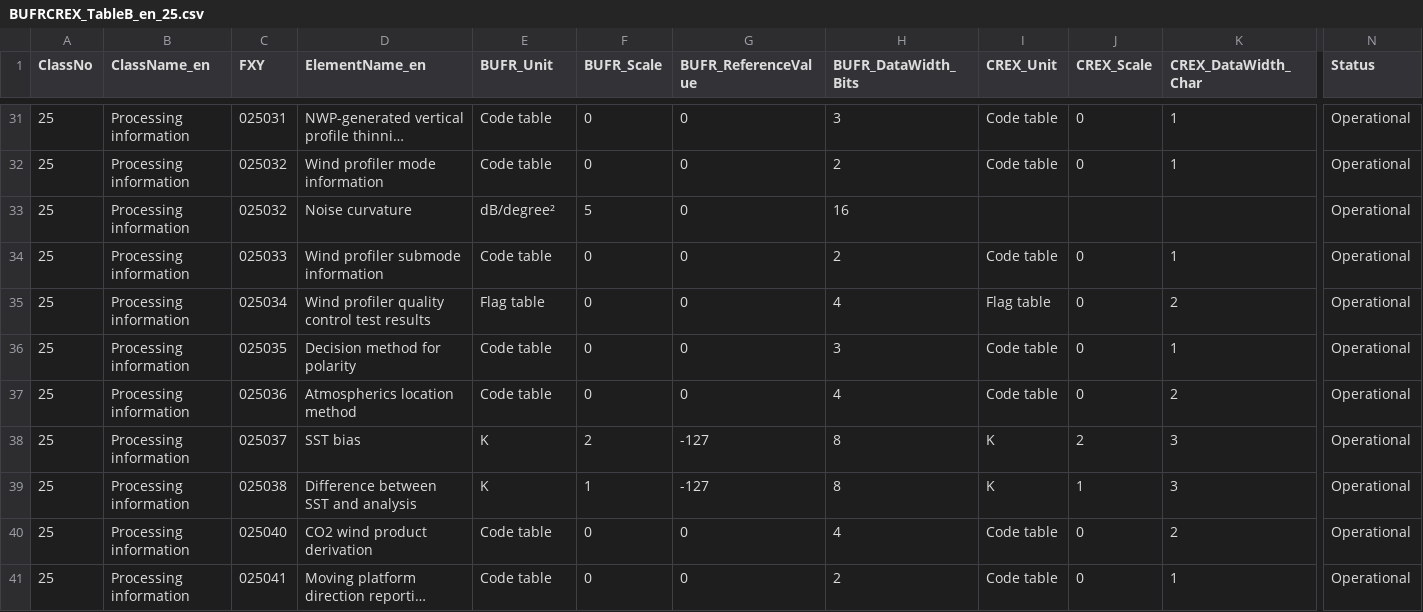
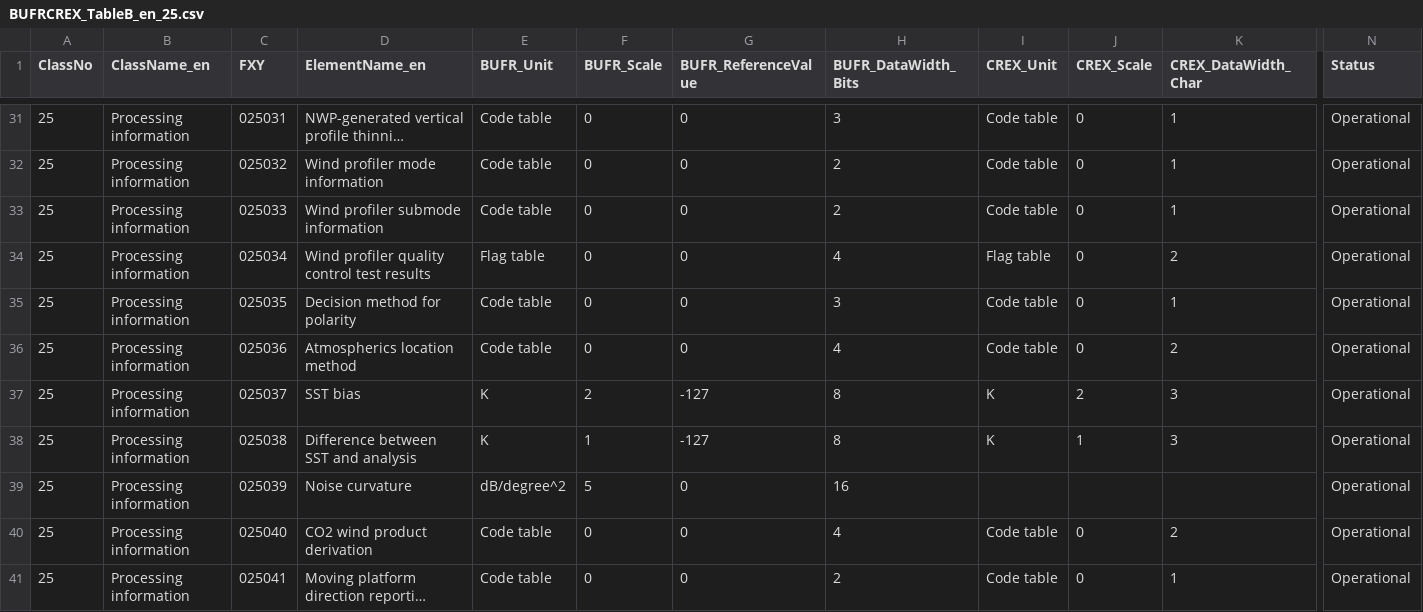
Before and after one commit to wmo-im/BUFR4, a CSV file: BUFRCREX_TableB_en_25.csv, drawn as a sheet; only a part is shown, gaps mark what is left out; long unchanged cells end in …; removed rows and columns are numbered as before the commit, all else as after; rows hold the shown columns only; the diff names each change by its address in the sheet, - before the commit and + after, or states it on an @@ line.

Commit message:
Update BUFRCREX_TableB_en_25.csv
follwoing https://github.com/wmo-im/BUFR4/issues/273#issuecomment-3883886573

```diff
--- a/BUFRCREX_TableB_en_25.csv
+++ b/BUFRCREX_TableB_en_25.csv
-row 33: 25 | Processing information | 025032 | Noise curvature | dB/degree² | 5 | 0 | 16 |  |  |  | Operational
+row 39: 25 | Processing information | 025039 | Noise curvature | dB/degree^2 | 5 | 0 | 16 |  |  |  | Operational
```
